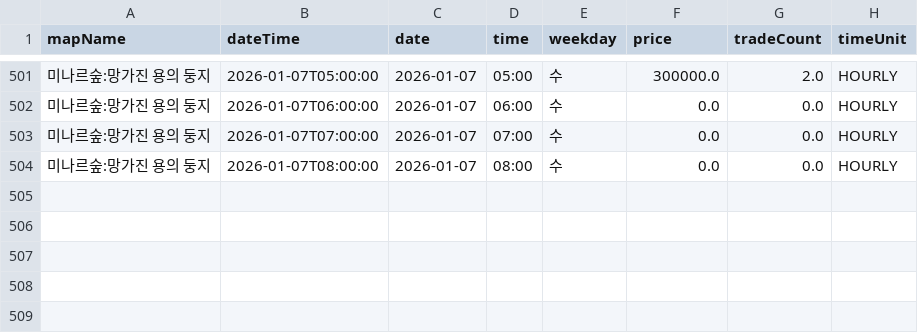
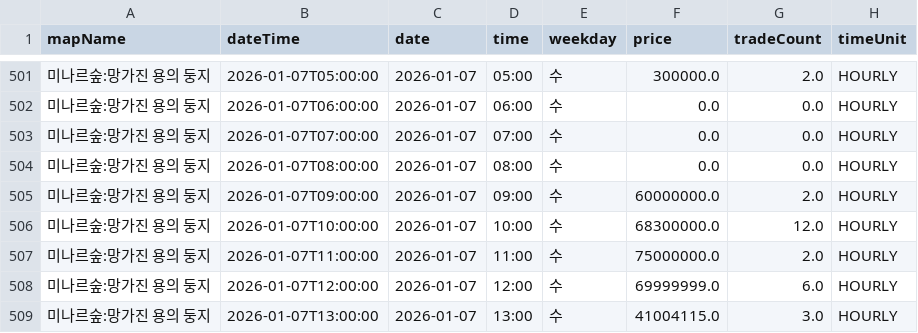
Before and after one commit to gjunil603/mashop-dashboard, a CSV file: data/maps/미나르숲_망가진_용의_둥지/history.csv, drawn as a sheet; only a part is shown, gaps mark what is left out; the diff names each change by its address in the sheet, - before the commit and + after, or states it on an @@ line.

```diff
--- a/data/maps/미나르숲_망가진_용의_둥지/history.csv
+++ b/data/maps/미나르숲_망가진_용의_둥지/history.csv
+row 505: 미나르숲:망가진 용의 둥지 | 2026-01-07T09:00:00 | 2026-01-07 | 09:00 | 수 | 60000000.0 | 2.0 | HOURLY
+row 506: 미나르숲:망가진 용의 둥지 | 2026-01-07T10:00:00 | 2026-01-07 | 10:00 | 수 | 68300000.0 | 12.0 | HOURLY
+row 507: 미나르숲:망가진 용의 둥지 | 2026-01-07T11:00:00 | 2026-01-07 | 11:00 | 수 | 75000000.0 | 2.0 | HOURLY
+row 508: 미나르숲:망가진 용의 둥지 | 2026-01-07T12:00:00 | 2026-01-07 | 12:00 | 수 | 69999999.0 | 6.0 | HOURLY
+row 509: 미나르숲:망가진 용의 둥지 | 2026-01-07T13:00:00 | 2026-01-07 | 13:00 | 수 | 41004115.0 | 3.0 | HOURLY
```
Also changed, not shown: data/maps/미나르숲_남겨진_용의_둥지/history.csv, data/maps/아쿠아로드_깊은_바다_협곡2/history.csv, 3 other files.
